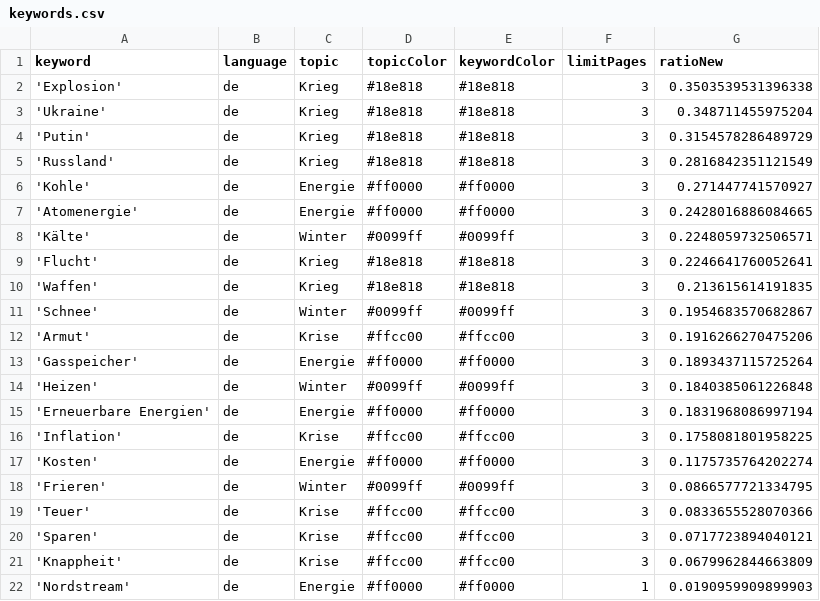
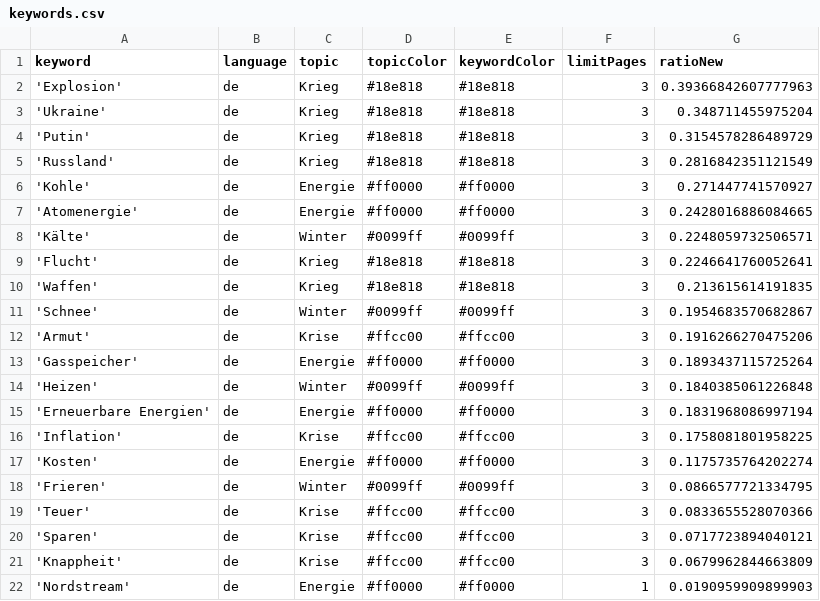
Before and after one commit to paularicarda-news/winterIsComing2, a CSV file: keywords.csv, drawn as a sheet.

```diff
--- a/keywords.csv
+++ b/keywords.csv
@@ -1,3 +1,3 @@
 keyword,language,topic,topicColor,keywordColor,limitPages,ratioNew
-'Explosion',de,Krieg,#18e818,#18e818,3,0.3503539531396338
+'Explosion',de,Krieg,#18e818,#18e818,3,0.39366842607777963
 'Ukraine',de,Krieg,#18e818,#18e818,3,0.348711455975204
```
Also changed, not shown: 1 other file.
